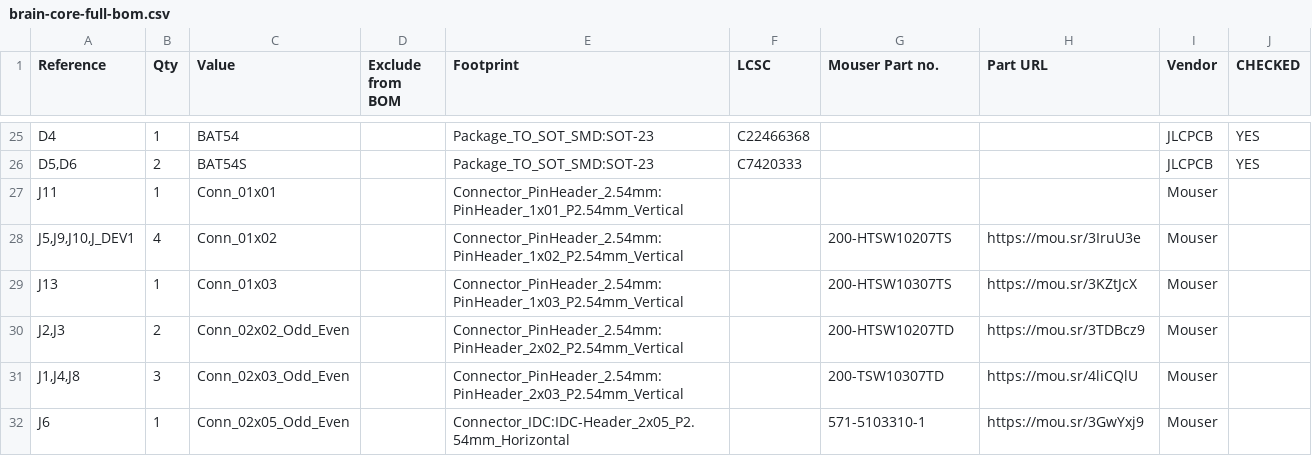
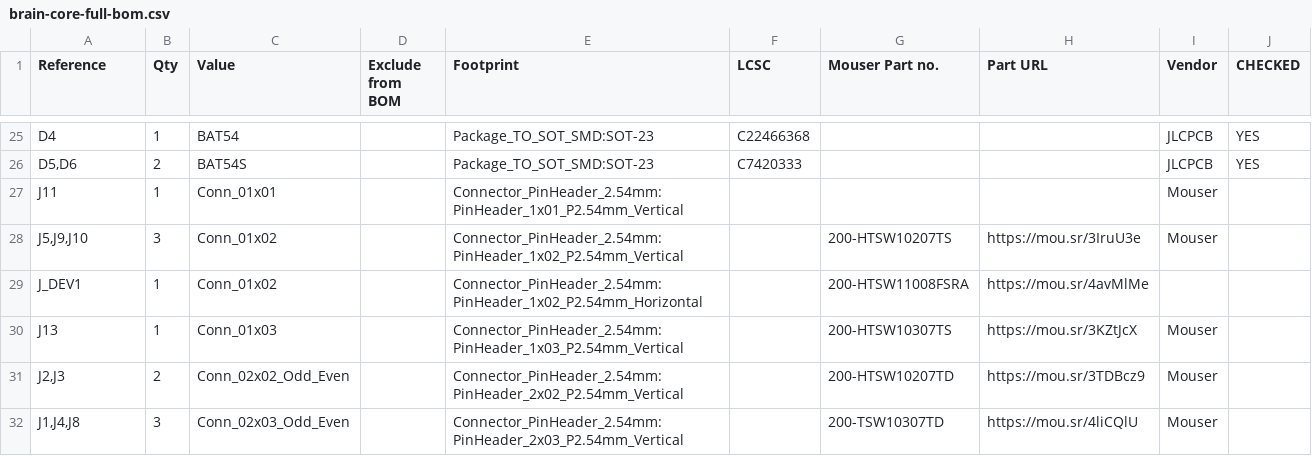
Before and after one commit to shmoergh/moduleur, a CSV file: modules/07-brain/electronics/core/brain-core-full-bom.csv, drawn as a sheet; only a part is shown, gaps mark what is left out; the shorter side is filled out with more unchanged rows.

Commit message:
Changed Brain J_DEV header to horizontal

```diff
--- a/modules/07-brain/electronics/core/brain-core-full-bom.csv
+++ b/modules/07-brain/electronics/core/brain-core-full-bom.csv
@@ -27,3 +27,4 @@
 "J11","1","Conn_01x01","","Connector_PinHeader_2.54mm:PinHeader_1x01_P2.54mm_Vertical","","","","Mouser",""
-"J5,J9,J10,J_DEV1","4","Conn_01x02","","Connector_PinHeader_2.54mm:PinHeader_1x02_P2.54mm_Vertical","","200-HTSW10207TS","https://mou.sr/3IruU3e","Mouser",""
+"J5,J9,J10","3","Conn_01x02","","Connector_PinHeader_2.54mm:PinHeader_1x02_P2.54mm_Vertical","","200-HTSW10207TS","https://mou.sr/3IruU3e","Mouser",""
+"J_DEV1","1","Conn_01x02","","Connector_PinHeader_2.54mm:PinHeader_1x02_P2.54mm_Horizontal","","200-HTSW11008FSRA ","https://mou.sr/4avMlMe","",""
 "J13","1","Conn_01x03","","Connector_PinHeader_2.54mm:PinHeader_1x03_P2.54mm_Vertical","","200-HTSW10307TS","https://mou.sr/3KZtJcX","Mouser",""
```
Also changed, not shown: modules/07-brain/electronics/core/production/bom.csv, modules/07-brain/electronics/core/production/designators.csv, 9 other files.
